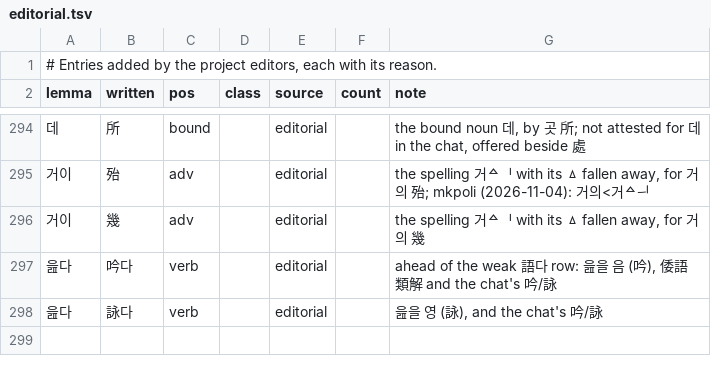
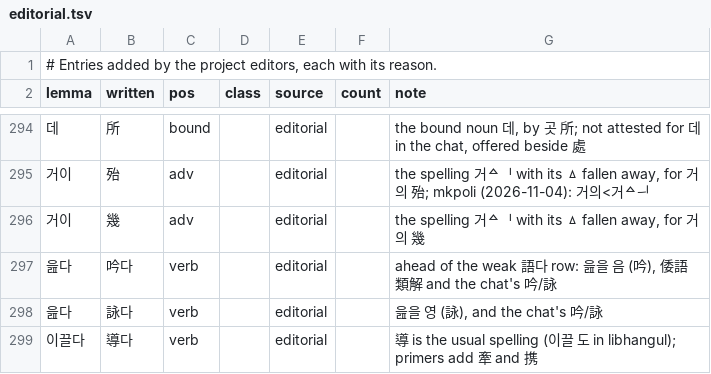
Before and after one commit to mkpoli/seokdok, a TSV file: dict/editorial.tsv, drawn as a sheet; only a part is shown, gaps mark what is left out.

```diff
--- a/dict/editorial.tsv
+++ b/dict/editorial.tsv
@@ -298 +298,2 @@ lemma	written	pos	class	source	count	note
 읊다	詠다	verb		editorial		읊을 영 (詠), and the chat's 吟/詠
+이끌다	導다	verb		editorial		導 is the usual spelling (이끌 도 in libhangul); primers add 牽 and 携
```
Also changed, not shown: data/kun-usage.tsv, dict/kun-attested.tsv, 6 other files.
